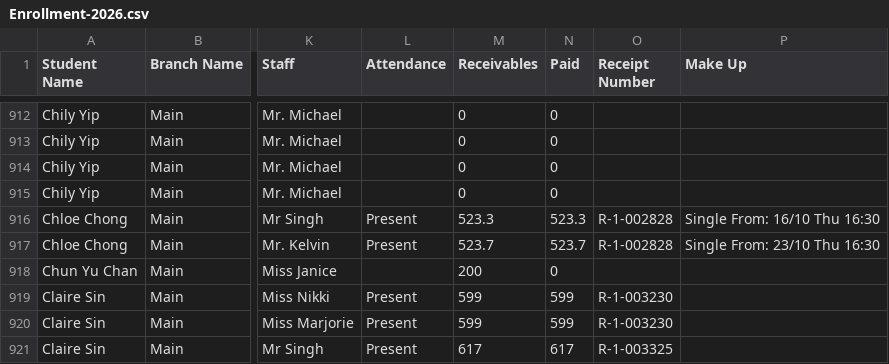
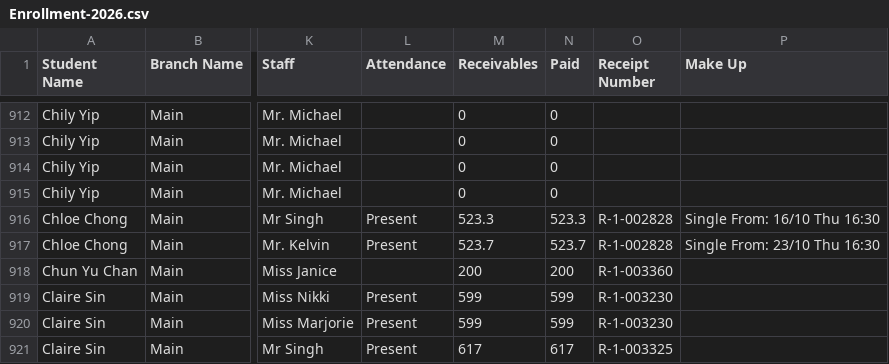
Before and after one commit to Encode-Varian/encode-dashboard, a CSV file: src/data/schooltracs/Enrollment-2026.csv, drawn as a sheet; only a part is shown, gaps mark what is left out; the diff covers the shown part only; the diff names each change by its address in the sheet, - before the commit and + after, or states it on an @@ line.

Commit message:
Update Schooltrac enrollment report - 2026-06-10 19:12:06

```diff
--- a/src/data/schooltracs/Enrollment-2026.csv
+++ b/src/data/schooltracs/Enrollment-2026.csv
-N918 (Paid): 0
+N918 (Paid): 200
-O918 (Receipt Number): (empty)
+O918 (Receipt Number): R-1-003360
```
Also changed, not shown: 8 added rows and 70 edited cells elsewhere in this file.
